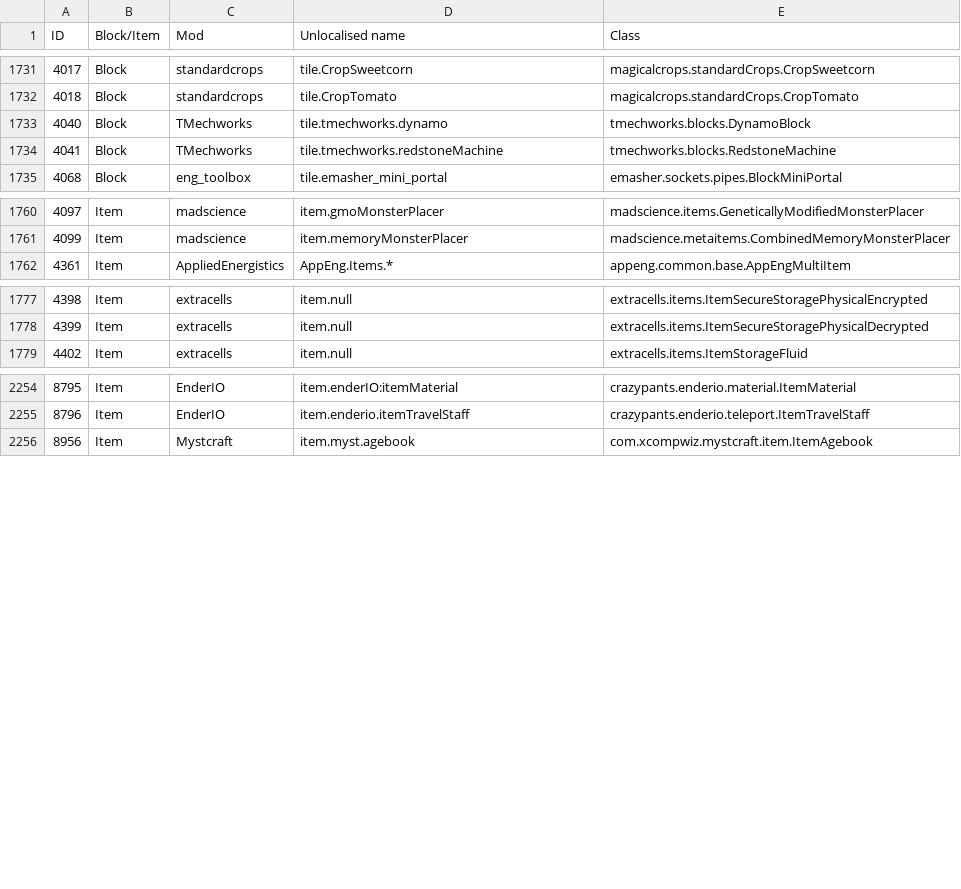
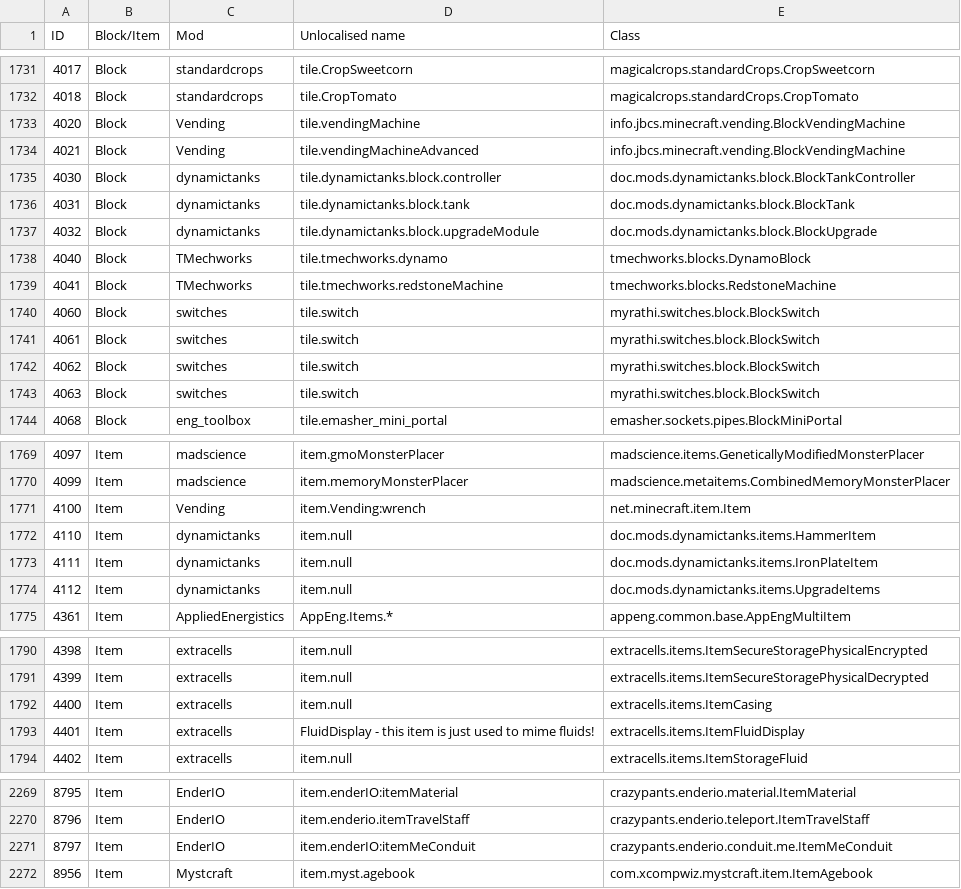
Before and after one commit to Resonant-Rise/ResonantRiseV2, a CSV file: IDMaps/item.csv, drawn as a sheet; only a part is shown, gaps mark what is left out; the diff names each change by its address in the sheet, - before the commit and + after, or states it on an @@ line.

```diff
--- a/IDMaps/item.csv
+++ b/IDMaps/item.csv
+row 1733: 4020 | Block | Vending | tile.vendingMachine | info.jbcs.minecraft.vending.BlockVendingMachine
+row 1734: 4021 | Block | Vending | tile.vendingMachineAdvanced | info.jbcs.minecraft.vending.BlockVendingMachine
+row 1735: 4030 | Block | dynamictanks | tile.dynamictanks.block.controller | doc.mods.dynamictanks.block.BlockTankController
+row 1736: 4031 | Block | dynamictanks | tile.dynamictanks.block.tank | doc.mods.dynamictanks.block.BlockTank
+row 1737: 4032 | Block | dynamictanks | tile.dynamictanks.block.upgradeModule | doc.mods.dynamictanks.block.BlockUpgrade
+row 1740: 4060 | Block | switches | tile.switch | myrathi.switches.block.BlockSwitch
+row 1741: 4061 | Block | switches | tile.switch | myrathi.switches.block.BlockSwitch
+row 1742: 4062 | Block | switches | tile.switch | myrathi.switches.block.BlockSwitch
+row 1743: 4063 | Block | switches | tile.switch | myrathi.switches.block.BlockSwitch
+row 1771: 4100 | Item | Vending | item.Vending:wrench | net.minecraft.item.Item
+row 1772: 4110 | Item | dynamictanks | item.null | doc.mods.dynamictanks.items.HammerItem
+row 1773: 4111 | Item | dynamictanks | item.null | doc.mods.dynamictanks.items.IronPlateItem
+row 1774: 4112 | Item | dynamictanks | item.null | doc.mods.dynamictanks.items.UpgradeItems
@@ row 4288 moved to row 1792: 4400 @@
@@ row 4287 moved to row 1793: 4401 @@
+row 2271: 8797 | Item | EnderIO | item.enderIO:itemMeConduit | crazypants.enderio.conduit.me.ItemMeConduit
```
Also changed, not shown: 6 other files.
